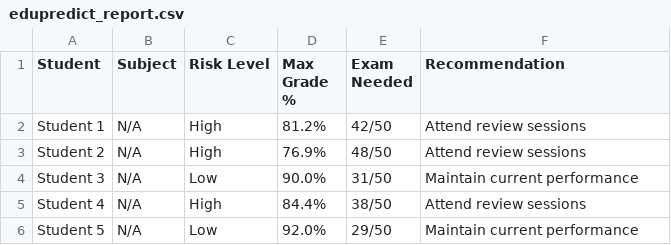
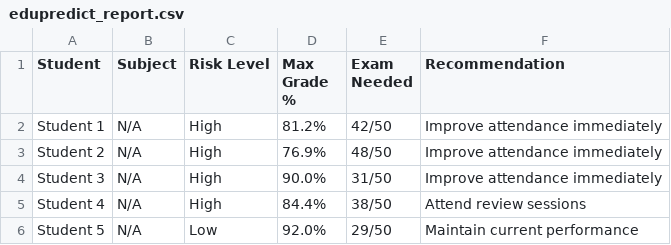
Before and after one commit to rbpelegrinojr/dataset, a CSV file: edupredict_report.csv, drawn as a sheet.

```diff
--- a/edupredict_report.csv
+++ b/edupredict_report.csv
@@ -1,5 +1,5 @@
 Student,Subject,Risk Level,Max Grade %,Exam Needed,Recommendation
-Student 1,N/A,High,81.2%,42/50,Attend review sessions
-Student 2,N/A,High,76.9%,48/50,Attend review sessions
-Student 3,N/A,Low,90.0%,31/50,Maintain current performance
+Student 1,N/A,High,81.2%,42/50,Improve attendance immediately
+Student 2,N/A,High,76.9%,48/50,Improve attendance immediately
+Student 3,N/A,High,90.0%,31/50,Improve attendance immediately
 Student 4,N/A,High,84.4%,38/50,Attend review sessions
```
Also changed, not shown: 4 other files.
